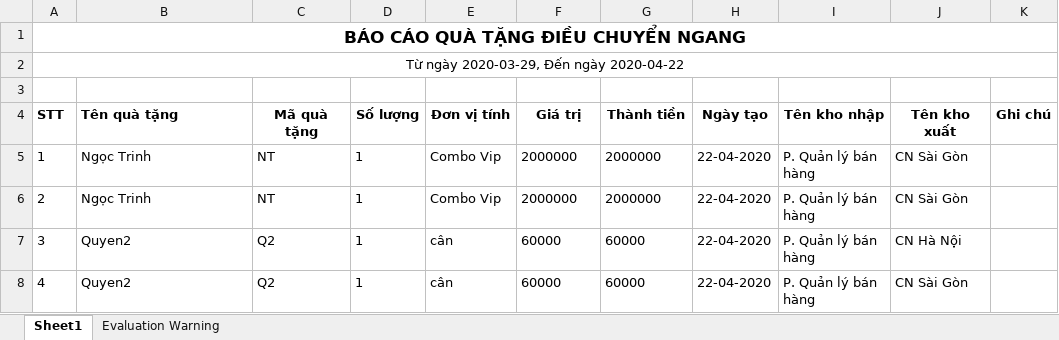
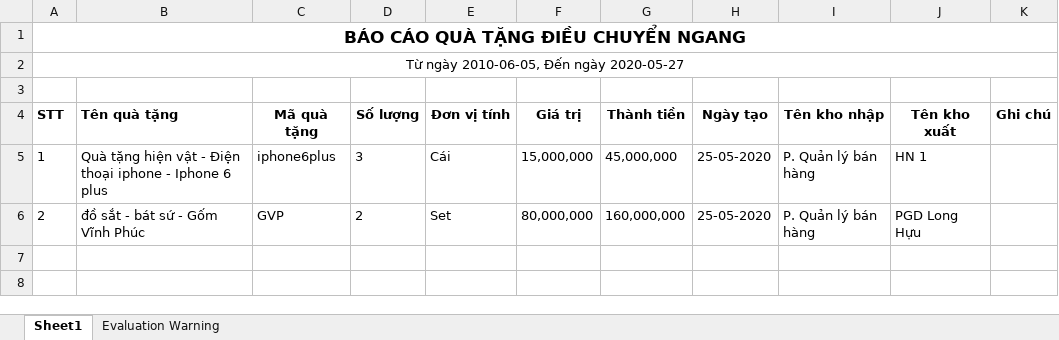
Before and after one commit to war-man/api_qlqt, an Excel workbook: Api.ManagerGift/DownloadWordExcel/Báo cáo điều chuyển ngang 2020.xlsx, sheet Sheet1, drawn as a sheet; values as stored, in another font and other column widths than the file's, no borders; the diff names each change by its address in the sheet, - before the commit and + after, or states it on an @@ line.

```diff
--- a/Api.ManagerGift/DownloadWordExcel/Báo cáo điều chuyển ngang 2020.xlsx (sheet Sheet1)
+++ b/Api.ManagerGift/DownloadWordExcel/Báo cáo điều chuyển ngang 2020.xlsx (sheet Sheet1)
-A2 (STT): Từ ngày 2020-03-29, Đến ngày 2020-04-22
+A2 (STT): Từ ngày 2010-06-05, Đến ngày 2020-05-27
-B5 (Tên quà tặng): Ngọc Trinh
+B5 (Tên quà tặng): Quà tặng hiện vật - Điện thoại iphone - Iphone 6 plus
-C5 (Mã quà tặng): NT
+C5 (Mã quà tặng): iphone6plus
-D5 (Số lượng): 1
+D5 (Số lượng): 3
-E5 (Đơn vị tính): Combo Vip
+E5 (Đơn vị tính): Cái
-F5 (Giá trị): 2000000
+F5 (Giá trị): 15,000,000
-G5 (Thành tiền): 2000000
+G5 (Thành tiền): 45,000,000
-H5:H6 (Ngày tạo): 22-04-2020
+H5:H6 (Ngày tạo): 25-05-2020
-J5 (Tên kho xuất): CN Sài Gòn
+J5 (Tên kho xuất): HN 1
-B6 (Tên quà tặng): Ngọc Trinh
+B6 (Tên quà tặng): đồ sắt - bát sứ - Gốm Vĩnh Phúc
-C6 (Mã quà tặng): NT
+C6 (Mã quà tặng): GVP
-D6 (Số lượng): 1
+D6 (Số lượng): 2
-E6 (Đơn vị tính): Combo Vip
+E6 (Đơn vị tính): Set
-F6 (Giá trị): 2000000
+F6 (Giá trị): 80,000,000
-G6 (Thành tiền): 2000000
+G6 (Thành tiền): 160,000,000
-J6 (Tên kho xuất): CN Sài Gòn
+J6 (Tên kho xuất): PGD Long Hựu
-row 7: 3 | Quyen2 | Q2 | 1 | cân | 60000 | 60000 | 22-04-2020 | P. Quản lý bán hàng | CN Hà Nội
-row 8: 4 | Quyen2 | Q2 | 1 | cân | 60000 | 60000 | 22-04-2020 | P. Quản lý bán hàng | CN Sài Gòn
```
Also changed, not shown: Api.ManagerGift/DownloadWordExcel/ 2020.xlsx, Api.ManagerGift/DownloadWordExcel/Báo cáo nhập kho 2020.xlsx, 41 other files.
